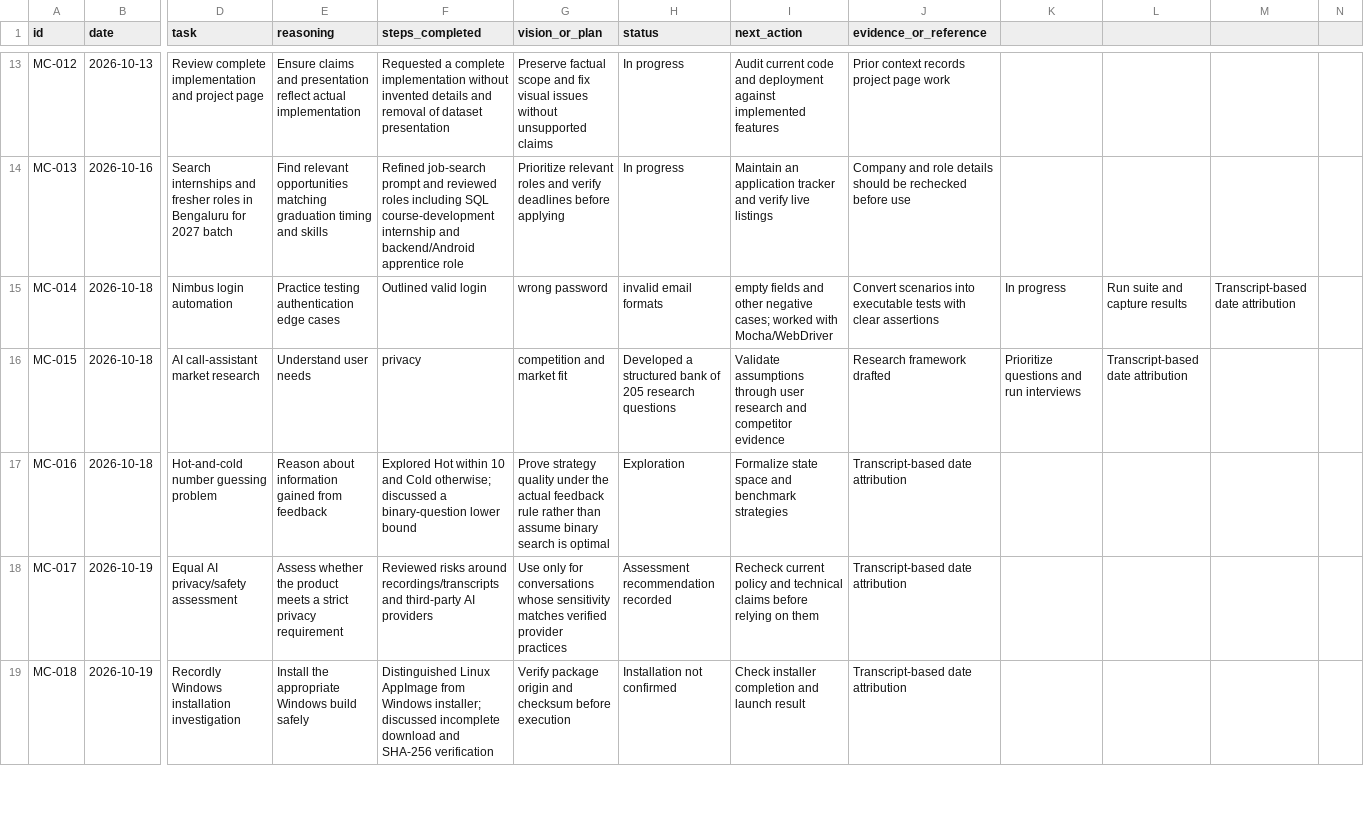
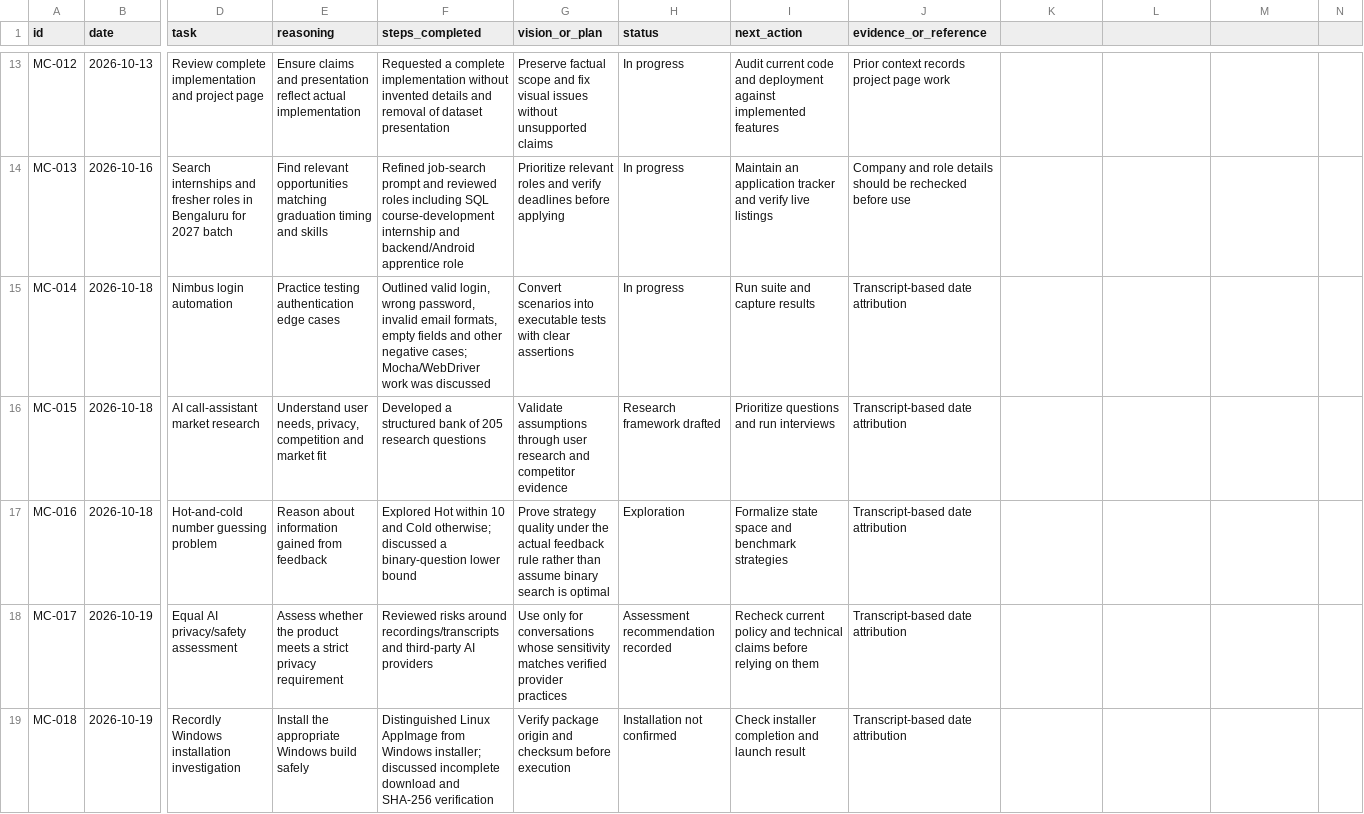
Before and after one commit to laxmi-narayan-87/CL-PORT, a CSV file: master-checker/tasks.csv, drawn as a sheet; only a part is shown, gaps mark what is left out; the diff covers the shown part only; the diff names each change by its address in the sheet, - before the commit and + after, or states it on an @@ line.

Commit message:
Quote task ledger fields for valid CSV

```diff
--- a/master-checker/tasks.csv
+++ b/master-checker/tasks.csv
-F15 (steps_completed): Outlined valid login
+F15 (steps_completed): Outlined valid login, wrong password, invalid email formats, empty fields and other negative cases; Mocha/WebDriver work was discussed
-G15 (vision_or_plan): wrong password
+G15 (vision_or_plan): Convert scenarios into executable tests with clear assertions
-H15 (status): invalid email formats
+H15 (status): In progress
-I15 (next_action): empty fields and other negative cases; worked with Mocha/WebDriver
+I15 (next_action): Run suite and capture results
-J15 (evidence_or_reference): Convert scenarios into executable tests with clear assertions
+J15 (evidence_or_reference): Transcript-based date attribution
-K15: In progress
+K15: (empty)
-L15: Run suite and capture results
+L15: (empty)
-M15: Transcript-based date attribution
+M15: (empty)
-E16 (reasoning): Understand user needs
+E16 (reasoning): Understand user needs, privacy, competition and market fit
-F16 (steps_completed): privacy
+F16 (steps_completed): Developed a structured bank of 205 research questions
-G16 (vision_or_plan): competition and market fit
+G16 (vision_or_plan): Validate assumptions through user research and competitor evidence
-H16 (status): Developed a structured bank of 205 research questions
+H16 (status): Research framework drafted
-I16 (next_action): Validate assumptions through user research and competitor evidence
+I16 (next_action): Prioritize questions and run interviews
-J16 (evidence_or_reference): Research framework drafted
+J16 (evidence_or_reference): Transcript-based date attribution
-K16: Prioritize questions and run interviews
+K16: (empty)
-L16: Transcript-based date attribution
+L16: (empty)
```
Also changed, not shown: 78 edited cells elsewhere in this file.
